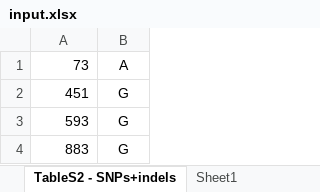
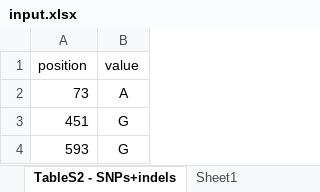
Before and after one commit to tuminzee/snipsol-webapp, an Excel workbook: files/input.xlsx, sheet TableS2 - SNPs+indels, drawn as a sheet; only a part is shown; the shorter side is filled out with more unchanged rows; values as stored, in another font and other column widths than the file's, no borders; conditional formats not drawn; the diff names each change by its address in the sheet, - before the commit and + after, or states it on an @@ line.

```diff
--- a/files/input.xlsx (sheet TableS2 - SNPs+indels)
+++ b/files/input.xlsx (sheet TableS2 - SNPs+indels)
+row 1: position | value
```
Also changed, not shown: 1 other file.
